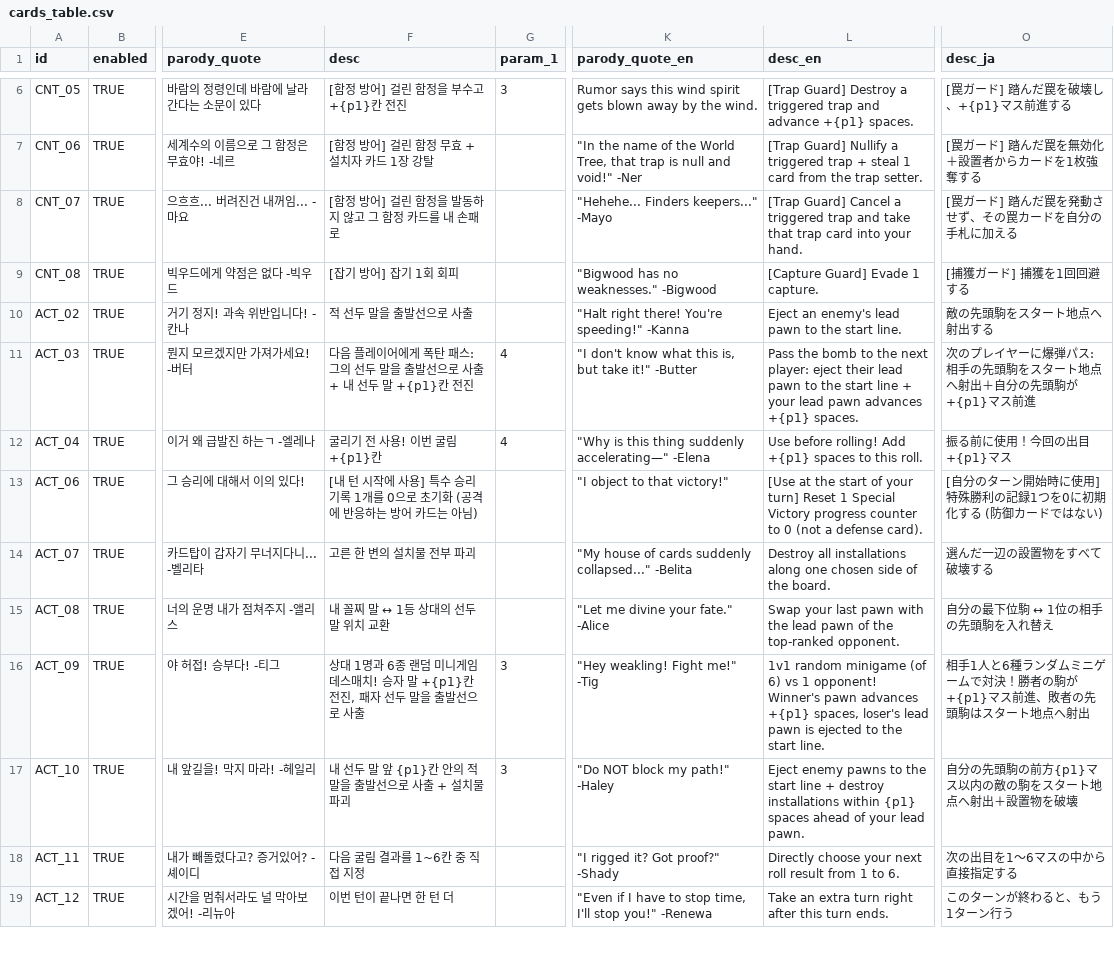
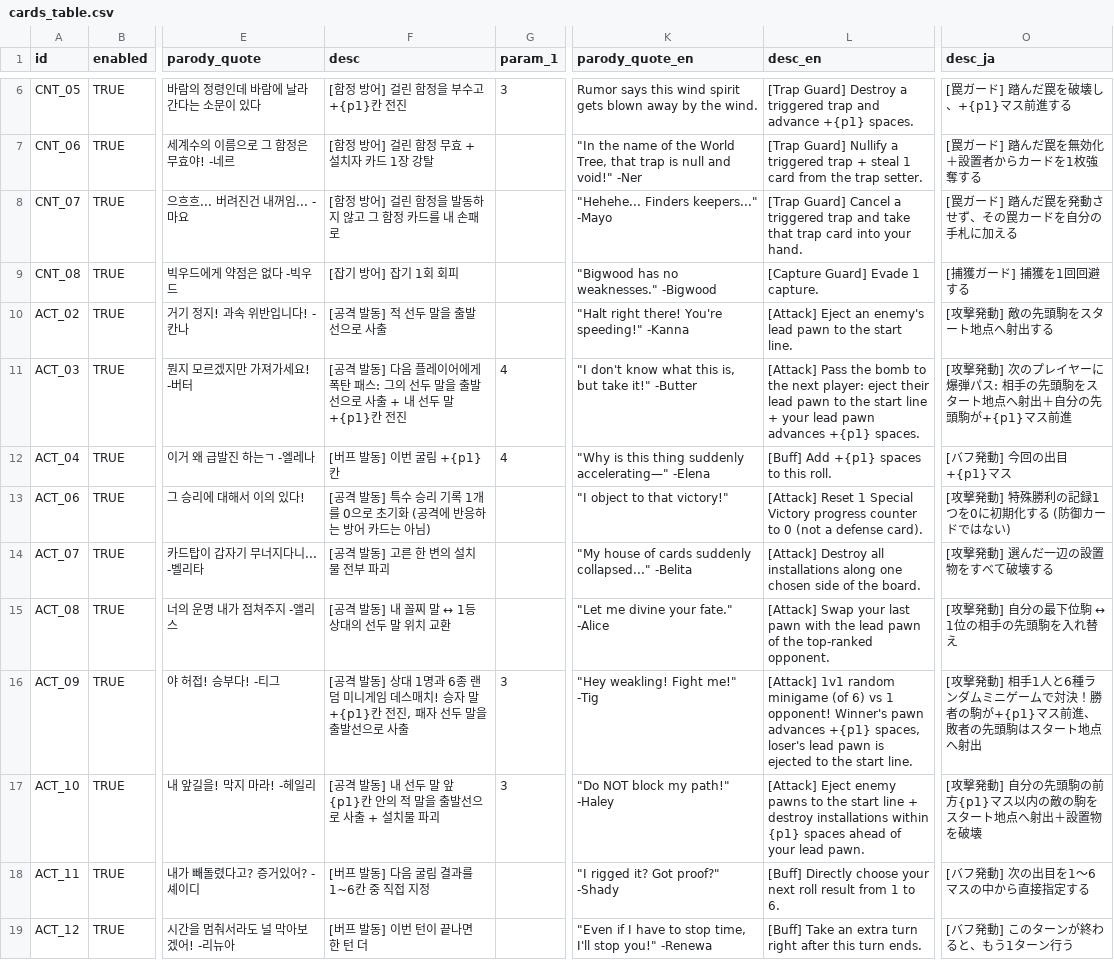
Before and after one commit to mayjohn66-cmd/TRG, a CSV file: content_trickcal/data/cards_table.csv, drawn as a sheet; only a part is shown, gaps mark what is left out; the diff covers the shown part only; the diff names each change by its address in the sheet, - before the commit and + after, or states it on an @@ line.

```diff
--- a/content_trickcal/data/cards_table.csv
+++ b/content_trickcal/data/cards_table.csv
-F10 (desc): 적 선두 말을 출발선으로 사출
+F10 (desc): [공격 발동] 적 선두 말을 출발선으로 사출
-L10 (desc_en): Eject an…
+L10 (desc_en): [Attack] Eject an…
-O10 (desc_ja): 敵の先頭駒をスタート地点へ射出する
+O10 (desc_ja): [攻撃発動] 敵の先頭駒をスタート地点へ射出する
-F11 (desc): 다음 플…
+F11 (desc): [공격 발동] 다음 플…
-L11 (desc_en): Pass the…
+L11 (desc_en): [Attack] Pass the…
-O11 (desc_ja): 次のプレ…
+O11 (desc_ja): [攻撃発動] 次のプレ…
-F12 (desc): 굴리기 전 사용! 이번 굴림 +{p1}칸
+F12 (desc): [버프 발동] 이번 굴림 +{p1}칸
-L12 (desc_en): Use before rolling! Add +{p1} spaces to this roll.
+L12 (desc_en): [Buff] Add +{p1} spaces to this roll.
-O12 (desc_ja): 振る前に使用！今回の出目+{p1}マス
+O12 (desc_ja): [バフ発動] 今回の出目+{p1}マス
-F13 (desc): [내 턴 시작에 사용] 특수…
+F13 (desc): [공격 발동] 특수…
-L13 (desc_en): [Use at the start of your turn] Reset 1…
+L13 (desc_en): [Attack] Reset 1…
-O13 (desc_ja): [自分のターン開始時に使用] 特殊勝利の記録1つを0に初期化する (防御カードではない)
+O13 (desc_ja): [攻撃発動] 特殊勝利の記録1つを0に初期化する (防御カードではない)
-F14 (desc): 고른 한 변의 설치물 전부 파괴
+F14 (desc): [공격 발동] 고른 한 변의 설치물 전부 파괴
-L14 (desc_en): Destroy all…
+L14 (desc_en): [Attack] Destroy all…
-O14 (desc_ja): 選んだ一辺の設置物をすべて破壊する
+O14 (desc_ja): [攻撃発動] 選んだ一辺の設置物をすべて破壊する
-F15 (desc): 내 꼴찌 말 ↔ 1등 상대의 선두 말 위치 교환
+F15 (desc): [공격 발동] 내 꼴찌 말 ↔ 1등 상대의 선두 말 위치 교환
-L15 (desc_en): Swap your…
+L15 (desc_en): [Attack] Swap your…
-O15 (desc_ja): 自分の最下位駒 ↔ 1位の相手の先頭駒を入れ替え
+O15 (desc_ja): [攻撃発動] 自分の最下位駒 ↔ 1位の相手の先頭駒を入れ替え
-F16 (desc): 상대 1…
+F16 (desc): [공격 발동] 상대 1…
-L16 (desc_en): 1v1 random…
+L16 (desc_en): [Attack] 1v1 random…
-O16 (desc_ja): 相手1人…
+O16 (desc_ja): [攻撃発動] 相手1人…
-F17 (desc): 내 선두 말 앞 {p1}칸 안의 적 말을 출발선으로 사출 + 설치물 파괴
+F17 (desc): [공격 발동] 내 선두 말 앞 {p1}칸 안의 적 말을 출발선으로 사출 + 설치물 파괴
-L17 (desc_en): Eject enemy…
+L17 (desc_en): [Attack] Eject enemy…
-O17 (desc_ja): 自分の先頭駒の前方{p1}マス以内の敵の駒をスタート地点へ射出＋設置物を破壊
+O17 (desc_ja): [攻撃発動] 自分の先頭駒の前方{p1}マス以内の敵の駒をスタート地点へ射出＋設置物を破壊
-F18 (desc): 다음 굴림 결과를 1~6칸 중 직접 지정
+F18 (desc): [버프 발동] 다음 굴림 결과를 1~6칸 중 직접 지정
-L18 (desc_en): Directly choose…
+L18 (desc_en): [Buff] Directly choose…
-O18 (desc_ja): 次の出目を1〜6マスの中から直接指定する
+O18 (desc_ja): [バフ発動] 次の出目を1〜6マスの中から直接指定する
-F19 (desc): 이번 턴이 끝나면 한 턴 더
+F19 (desc): [버프 발동] 이번 턴이 끝나면 한 턴 더
-L19 (desc_en): Take an…
+L19 (desc_en): [Buff] Take an…
-O19 (desc_ja): このターンが終わると、もう1ターン行う
+O19 (desc_ja): [バフ発動] このターンが終わると、もう1ターン行う
```
Also changed, not shown: 40 edited cells elsewhere in this file, content_trickcal/data/augments_table.csv, 14 other files.
